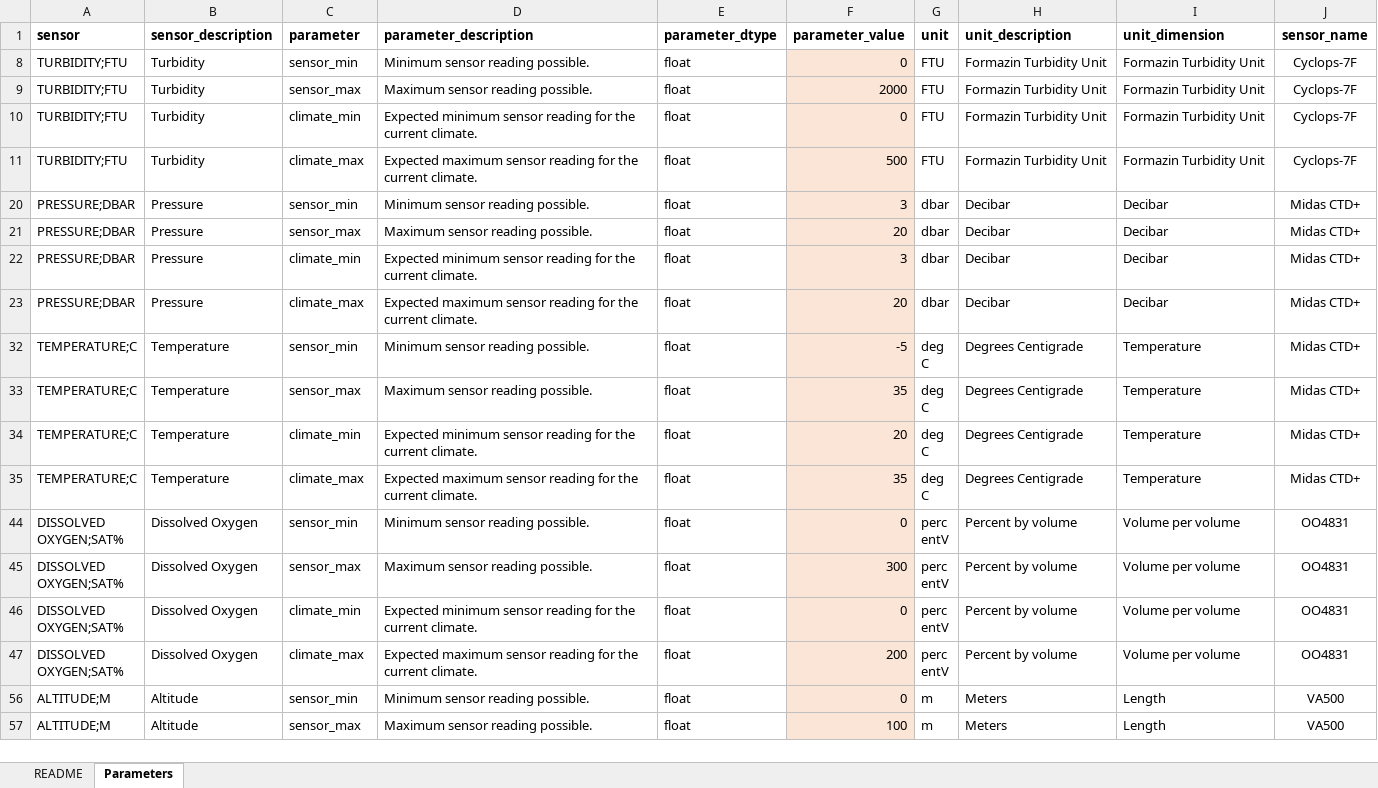
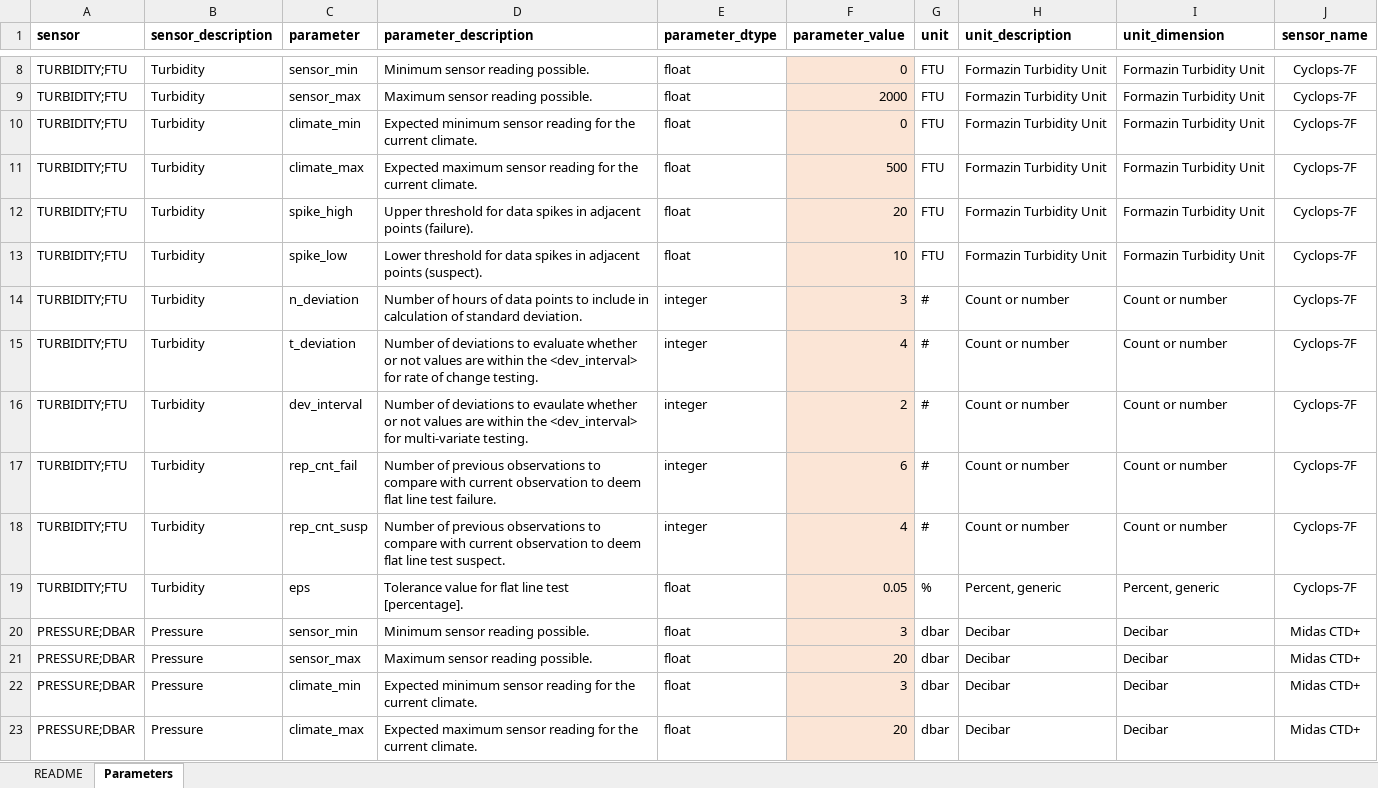
Before and after one commit to geocoug/ctd-pipeline, an Excel workbook: parameters/Sensor_Parameters.xlsx, sheet Parameters, drawn as a sheet; only a part is shown, gaps mark what is left out; the shorter side is filled out with more unchanged rows; values as stored, in another font and other column widths than the file's, no borders; the diff covers the shown part only; the diff names each change by its address in the sheet, - before the commit and + after, or states it on an @@ line.

Commit message:
begin testing with bad data

```diff
--- a/parameters/Sensor_Parameters.xlsx (sheet Parameters)
+++ b/parameters/Sensor_Parameters.xlsx (sheet Parameters)
@@ row 12 unhidden: TURBIDITY;FTU | Turbidity | spike_high | Upper threshold for data spikes in adjacent points (failure). | float | 20 | FTU | Formazin Turbidity Unit | Formazin Turbidity Unit | Cyclops-7F @@
@@ row 13 unhidden: TURBIDITY;FTU | Turbidity | spike_low | Lower threshold for data spikes in adjacent points (suspect). | float | 10 | FTU | Formazin Turbidity Unit | Formazin Turbidity Unit | Cyclops-7F @@
@@ row 14 unhidden: TURBIDITY;FTU | Turbidity | n_deviation | Number of hours of data points to include in calculation of standard deviation. | integer | 3 | # | Count or number | Count or number | Cyclops-7F @@
@@ row 15 unhidden: TURBIDITY;FTU | Turbidity | t_deviation | Number of deviations to evaluate whether or not values are within the <dev_interval> for rate of change testing. | integer | 4 | # | Count or number | Count or number | Cyclops-7F @@
@@ row 16 unhidden: TURBIDITY;FTU | Turbidity | dev_interval | Number of deviations to evaulate whether or not values are within the <dev_interval> for multi-variate testing. | integer | 2 | # | Count or number | Count or number | Cyclops-7F @@
@@ row 17 unhidden: TURBIDITY;FTU | Turbidity | rep_cnt_fail | Number of previous observations to compare with current observation to deem flat line test failure. | integer | 6 | # | Count or number | Count or number | Cyclops-7F @@
@@ row 18 unhidden: TURBIDITY;FTU | Turbidity | rep_cnt_susp | Number of previous observations to compare with current observation to deem flat line test suspect. | integer | 4 | # | Count or number | Count or number | Cyclops-7F @@
@@ row 19 unhidden: TURBIDITY;FTU | Turbidity | eps | Tolerance value for flat line test [percentage]. | float | 0.05 | % | Percent, generic | Percent, generic | Cyclops-7F @@
```
Also changed, not shown: 79 hidden or unhidden rows elsewhere in this sheet, 16 other files.
